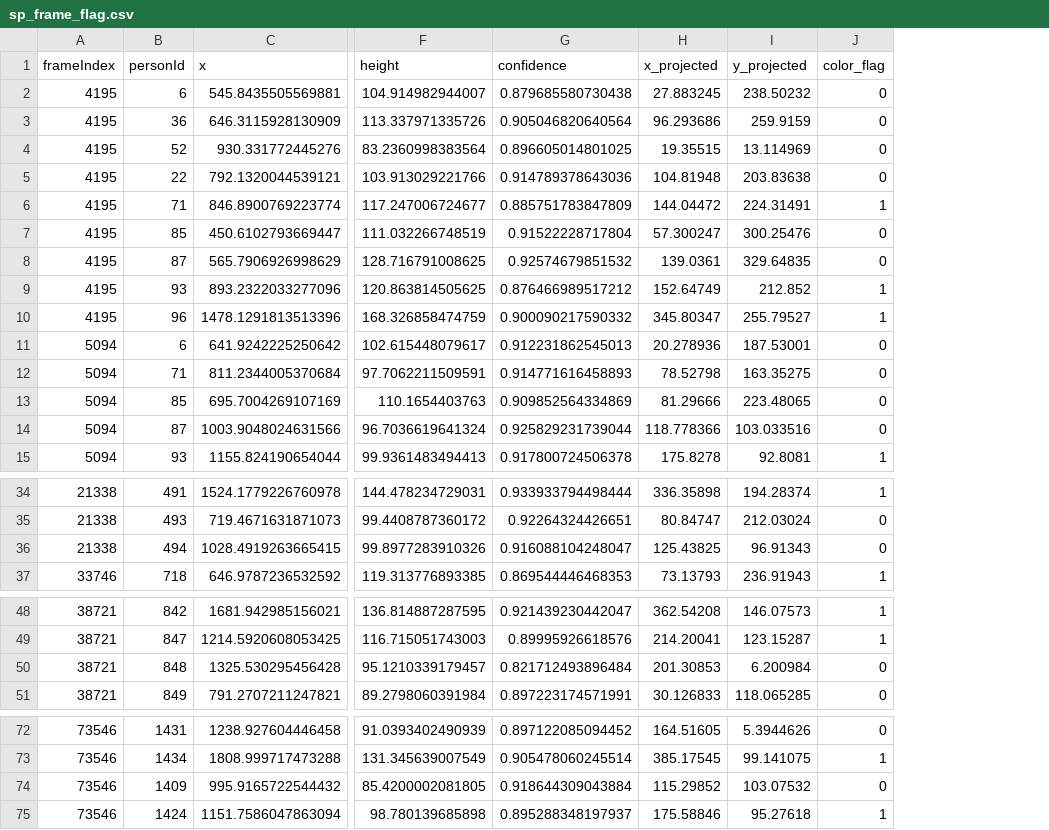
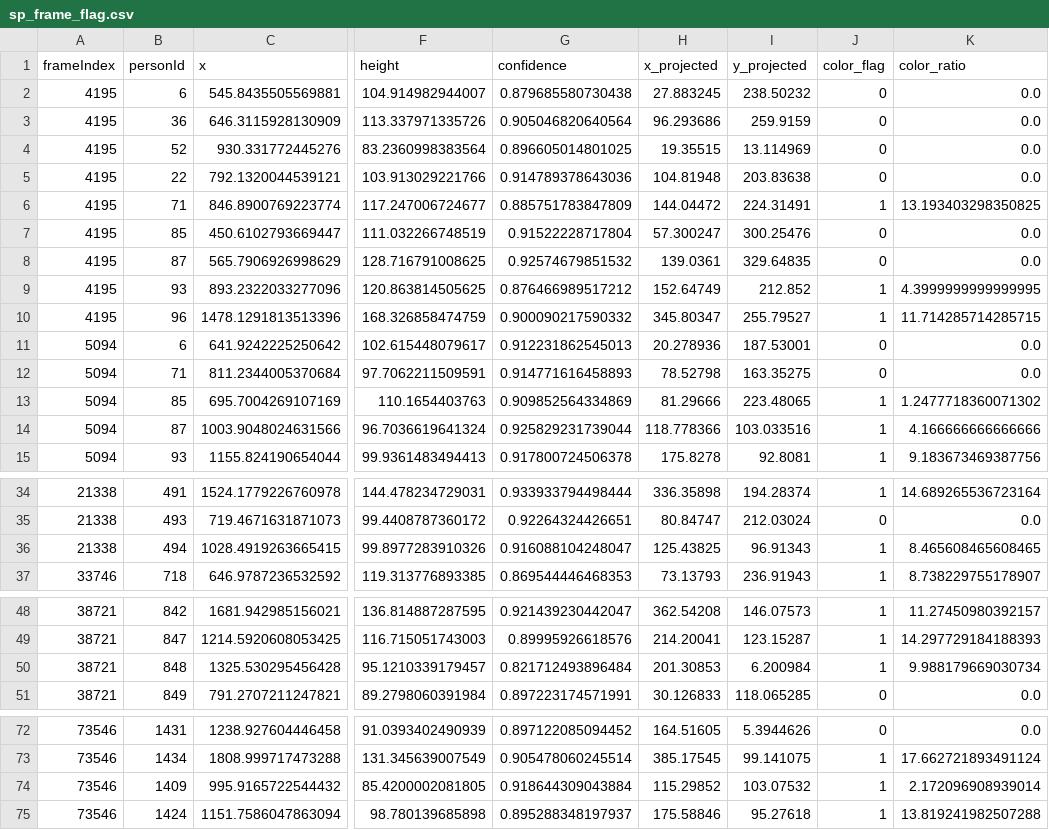
Before and after one commit to SatoruKubota/quvnu_py, a CSV file: sp_frame_flag.csv, drawn as a sheet; only a part is shown, gaps mark what is left out; the diff covers the shown part only; the diff names each change by its address in the sheet, - before the commit and + after, or states it on an @@ line.

Commit message:
color_ratioの追加

```diff
--- a/sp_frame_flag.csv
+++ b/sp_frame_flag.csv
+column K (color_ratio), rows 2-15: 0.0 | 0.0 | 0.0 | 0.0 | 13.193403298350825 | 0.0 | 0.0 | 4.3999999999999995 | 11.714285714285715 | 0.0 | 0.0 | 1.2477718360071302 | 4.166666666666666 | 9.183673469387756; rows 34-37: 14.689265536723164 | 0.0 | 8.465608465608465 | 8.738229755178907; rows 48-51: 11.27450980392157 | 14.297729184188393 | 9.988179669030734 | 0.0; rows 72-75: 0.0 | 17.662721893491124 | 2.172096908939014 | 13.819241982507288
-J13:J14 (color_flag): 0
+J13:J14 (color_flag): 1
-J36 (color_flag): 0
+J36 (color_flag): 1
-J50 (color_flag): 0
+J50 (color_flag): 1
-J74 (color_flag): 0
+J74 (color_flag): 1
```
Also changed, not shown: 2 edited cells elsewhere in this file, 1 other file.
